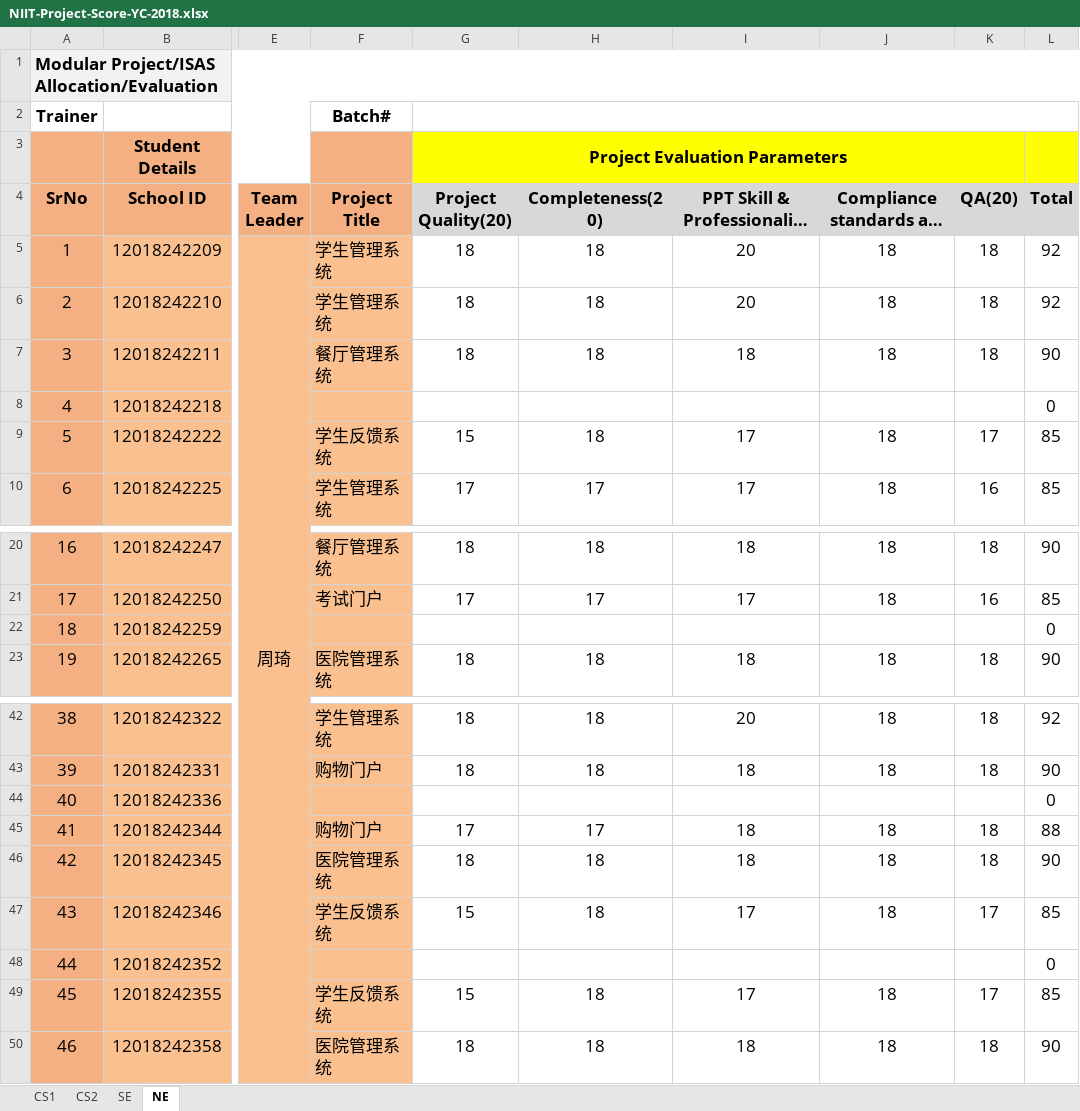
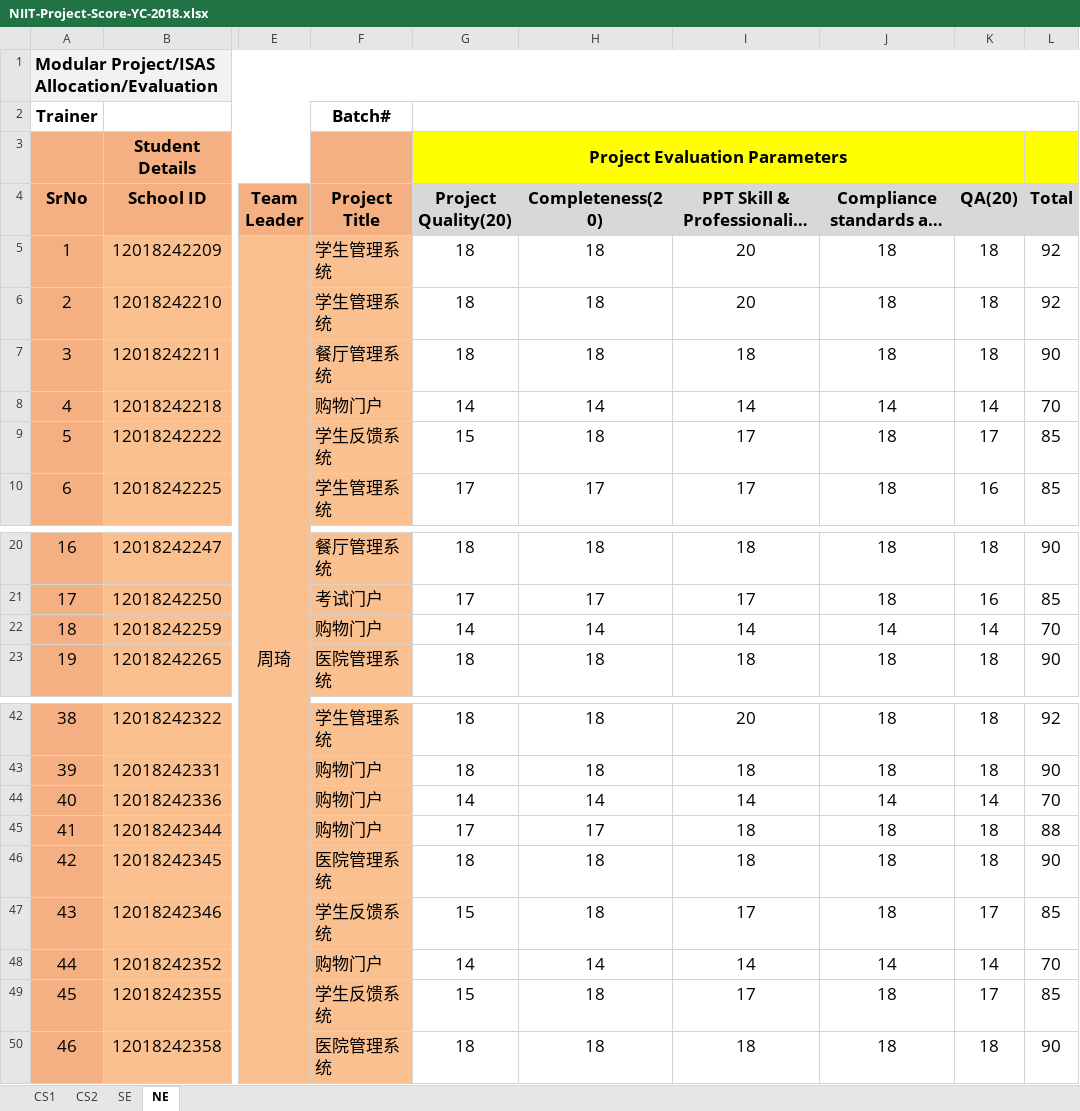
Before and after one commit to niit-nxu/Sept-2020---Jan-2021, an Excel workbook: Grade 2018/ProjectScores/NIIT-Project-Score-YC-2018.xlsx, sheet NE, drawn as a sheet; only a part is shown, gaps mark what is left out; long unchanged cells end in …; values as stored, in another font and other column widths than the file's, no borders; charts and pictures not drawn; the diff names each change by its address in the sheet, - before the commit and + after, or states it on an @@ line.

Commit message:
zhouqi-project SE/NE

```diff
--- a/Grade 2018/ProjectScores/NIIT-Project-Score-YC-2018.xlsx (sheet NE)
+++ b/Grade 2018/ProjectScores/NIIT-Project-Score-YC-2018.xlsx (sheet NE)
-F8 (Project Title): (empty)
+F8 (Project Title): 购物门户
-G8 (Project Quality(20)): (empty)
+G8 (Project Quality(20)): 14
-H8 (Completeness(20)): (empty)
+H8 (Completeness(20)): 14
-I8 (PPT Skill & Professionalism (20)): (empty)
+I8 (PPT Skill & Professionalism (20)): 14
-J8: (empty)
+J8: 14
-K8 (QA(20)): (empty)
+K8 (QA(20)): 14
-L8 (Total): 0
+L8 (Total): 70
-F22 (Project Title): (empty)
+F22 (Project Title): 购物门户
-G22 (Project Quality(20)): (empty)
+G22 (Project Quality(20)): 14
-H22 (Completeness(20)): (empty)
+H22 (Completeness(20)): 14
-I22 (PPT Skill & Professionalism (20)): (empty)
+I22 (PPT Skill & Professionalism (20)): 14
-J22: (empty)
+J22: 14
-K22 (QA(20)): (empty)
+K22 (QA(20)): 14
-L22 (Total): 0
+L22 (Total): 70
-F44 (Project Title): (empty)
+F44 (Project Title): 购物门户
-G44 (Project Quality(20)): (empty)
+G44 (Project Quality(20)): 14
-H44 (Completeness(20)): (empty)
+H44 (Completeness(20)): 14
-I44 (PPT Skill & Professionalism (20)): (empty)
+I44 (PPT Skill & Professionalism (20)): 14
-J44: (empty)
+J44: 14
-K44 (QA(20)): (empty)
+K44 (QA(20)): 14
-L44 (Total): 0
+L44 (Total): 70
-F48 (Project Title): (empty)
+F48 (Project Title): 购物门户
-G48 (Project Quality(20)): (empty)
+G48 (Project Quality(20)): 14
-H48 (Completeness(20)): (empty)
+H48 (Completeness(20)): 14
-I48 (PPT Skill & Professionalism (20)): (empty)
+I48 (PPT Skill & Professionalism (20)): 14
-J48: (empty)
+J48: 14
-K48 (QA(20)): (empty)
+K48 (QA(20)): 14
-L48 (Total): 0
+L48 (Total): 70
```
